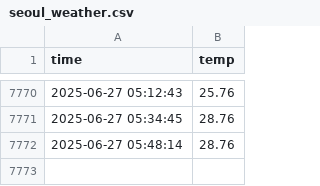
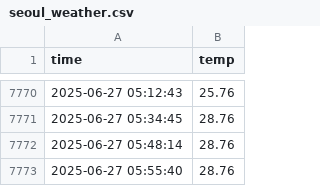
Before and after one commit to SongYuGyeong/seoul_weather_5m, a CSV file: seoul_weather.csv, drawn as a sheet; only a part is shown, gaps mark what is left out.

```diff
--- a/seoul_weather.csv
+++ b/seoul_weather.csv
@@ -7772 +7772,2 @@ time,temp
 2025-06-27 05:48:14,28.76
+2025-06-27 05:55:40,28.76
```
